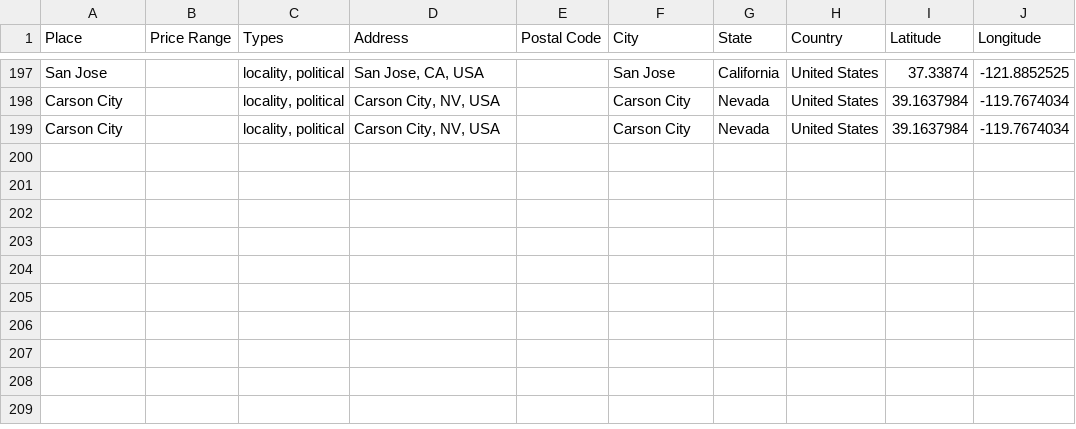
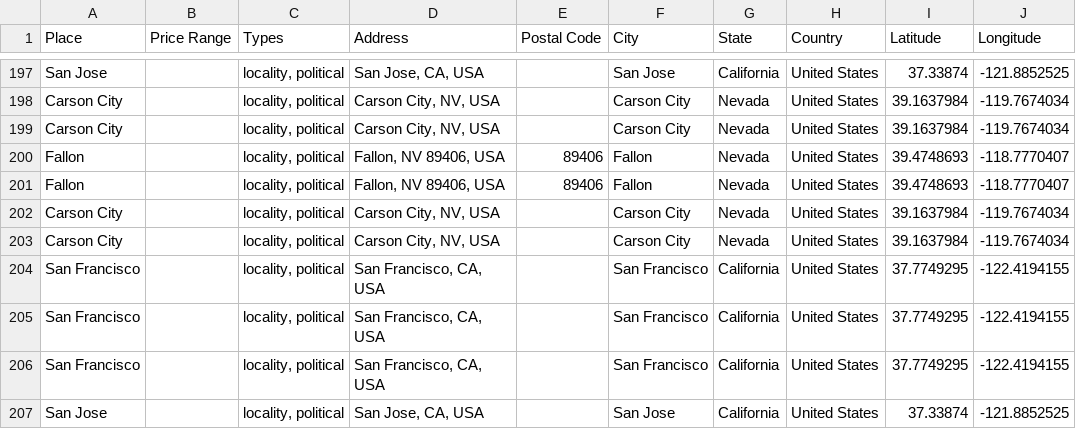
Before and after one commit to ireilly-reilly/JourneyGenius, a CSV file: journey-genius-data-scraping/hotel_data.csv, drawn as a sheet; only a part is shown, gaps mark what is left out.

```diff
--- a/journey-genius-data-scraping/hotel_data.csv
+++ b/journey-genius-data-scraping/hotel_data.csv
@@ -199 +199,9 @@ Carson City,,"locality, political","Carson City, NV, USA",,Carson City,Nevada,Un
 Carson City,,"locality, political","Carson City, NV, USA",,Carson City,Nevada,United States,39.1637984,-119.7674034
+Fallon,,"locality, political","Fallon, NV 89406, USA",89406,Fallon,Nevada,United States,39.4748693,-118.7770407
+Fallon,,"locality, political","Fallon, NV 89406, USA",89406,Fallon,Nevada,United States,39.4748693,-118.7770407
+Carson City,,"locality, political","Carson City, NV, USA",,Carson City,Nevada,United States,39.1637984,-119.7674034
+Carson City,,"locality, political","Carson City, NV, USA",,Carson City,Nevada,United States,39.1637984,-119.7674034
+San Francisco,,"locality, political","San Francisco, CA, USA",,San Francisco,California,United States,37.7749295,-122.4194155
+San Francisco,,"locality, political","San Francisco, CA, USA",,San Francisco,California,United States,37.7749295,-122.4194155
+San Francisco,,"locality, political","San Francisco, CA, USA",,San Francisco,California,United States,37.7749295,-122.4194155
+San Jose,,"locality, political","San Jose, CA, USA",,San Jose,California,United States,37.33874,-121.8852525
```
Also changed, not shown: journey-genius-data-scraping/activity_data.csv, journey-genius-data-scraping/landmark_data.csv, 9 other files.
